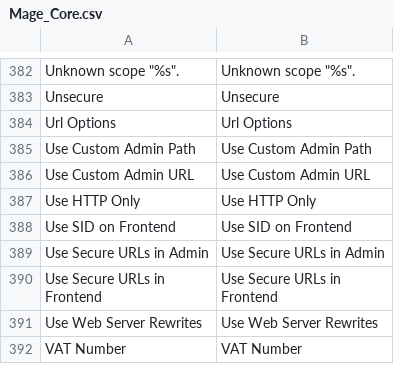
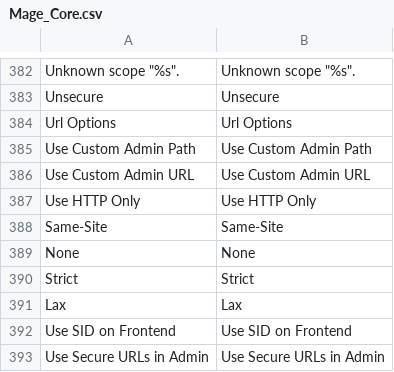
Before and after one commit to BudsiesApp/magento-mirror, a CSV file: app/locale/en_US/Mage_Core.csv, drawn as a sheet; only a part is shown, gaps mark what is left out; the shorter side is filled out with more unchanged rows.

Commit message:
Refs #23401: Cookie - add support SameSite attribute (push from lts repo)

```diff
--- a/app/locale/en_US/Mage_Core.csv
+++ b/app/locale/en_US/Mage_Core.csv
@@ -391,2 +391,6 @@
 "Use HTTP Only","Use HTTP Only"
+"Same-Site","Same-Site"
+"None","None"
+"Strict","Strict"
+"Lax","Lax"
 "Use SID on Frontend","Use SID on Frontend"
```
Also changed, not shown: 4 other files.
